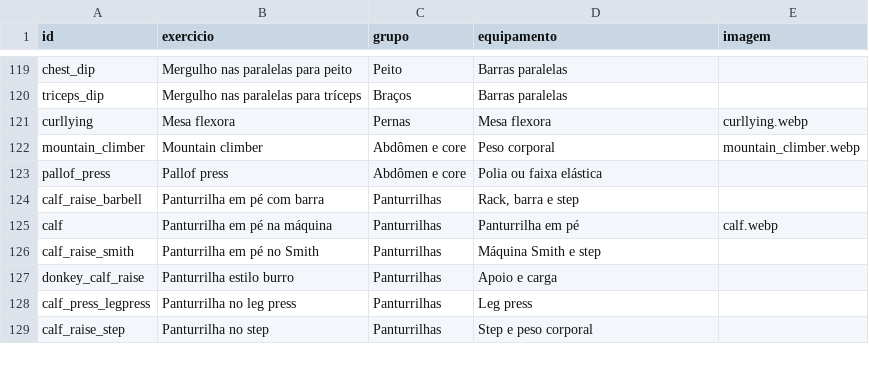
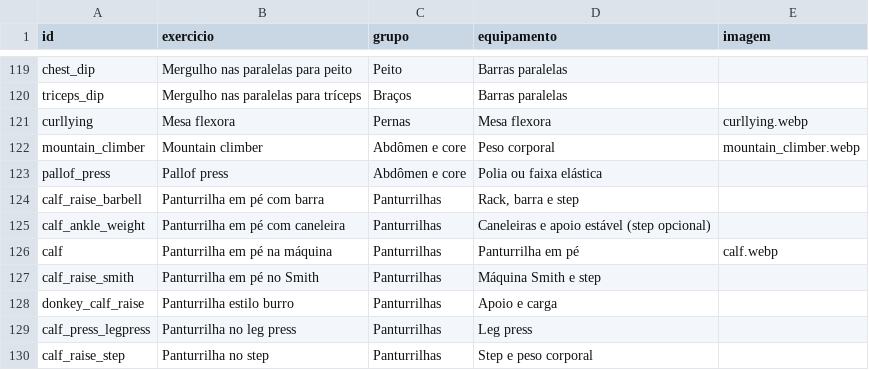
Before and after one commit to emily-nadiely/emyfit, a CSV file: EXERCICIOS_CADASTRADOS.csv, drawn as a sheet; only a part is shown, gaps mark what is left out.

Commit message:
Add ankle-weight calf raise to exercise catalog

```diff
--- a/EXERCICIOS_CADASTRADOS.csv
+++ b/EXERCICIOS_CADASTRADOS.csv
@@ -124,2 +124,3 @@ pallof_press;Pallof press;Abdômen e core;Polia ou faixa elástica;
 calf_raise_barbell;Panturrilha em pé com barra;Panturrilhas;Rack, barra e step;
+calf_ankle_weight;Panturrilha em pé com caneleira;Panturrilhas;Caneleiras e apoio estável (step opcional);
 calf;Panturrilha em pé na máquina;Panturrilhas;Panturrilha em pé;calf.webp
```
